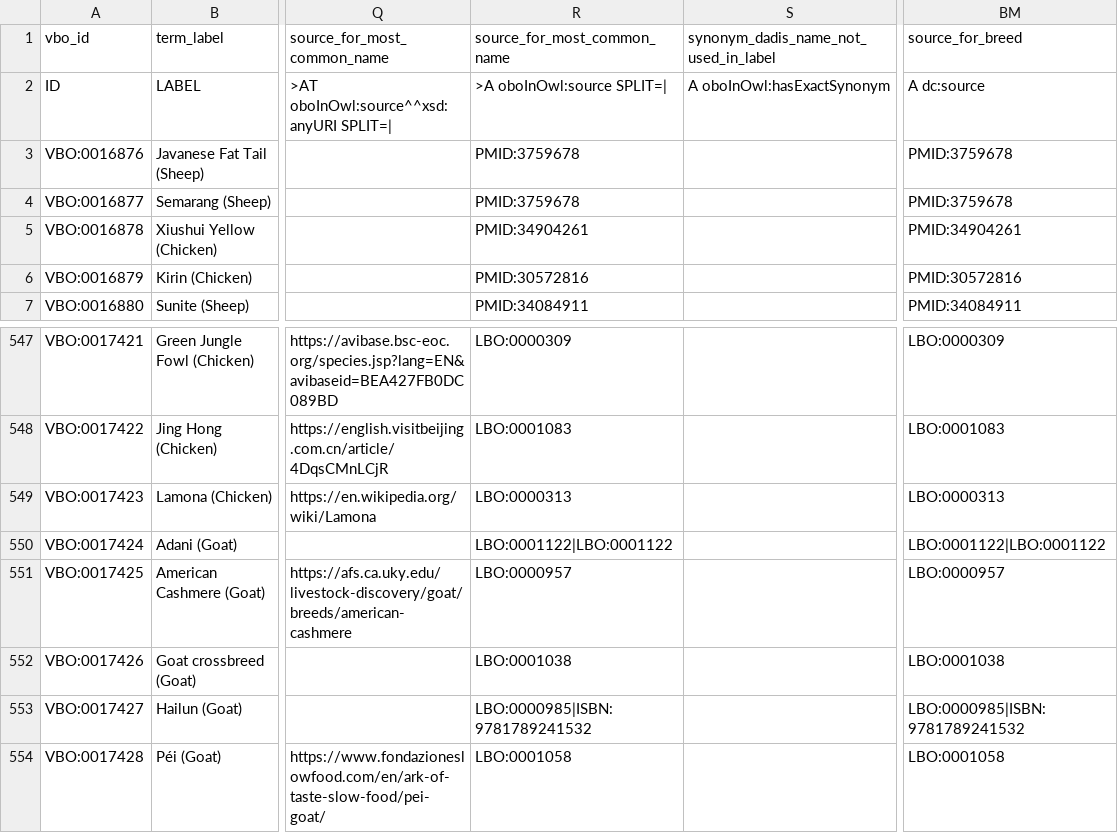
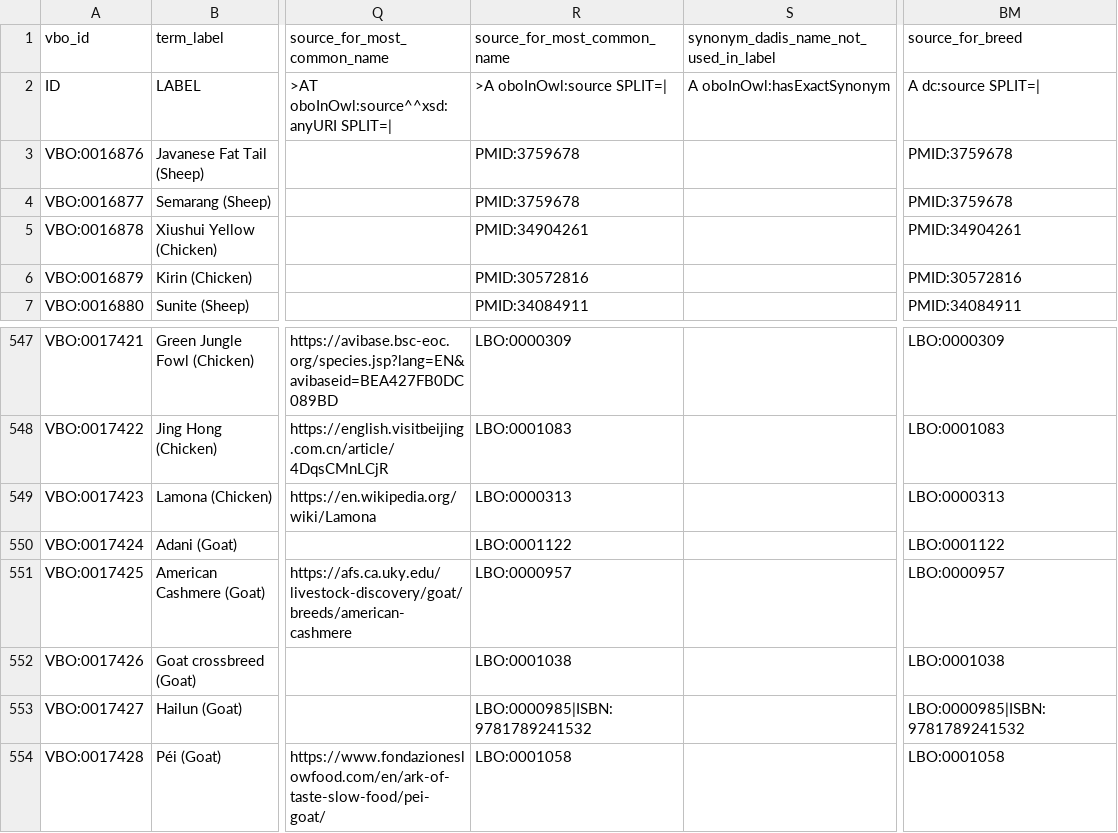
Before and after one commit to monarch-initiative/vertebrate-breed-ontology, a TSV file: src/ontology/components/livestockbreeds.tsv, drawn as a sheet; only a part is shown, gaps mark what is left out; the diff names each change by its address in the sheet, - before the commit and + after, or states it on an @@ line.

```diff
--- a/src/ontology/components/livestockbreeds.tsv
+++ b/src/ontology/components/livestockbreeds.tsv
-BM2: A dc:source
+BM2: A dc:source SPLIT=|
-R550: LBO:0001122|LBO:0001122
+R550: LBO:0001122
-BM550: LBO:0001122|LBO:0001122
+BM550: LBO:0001122
```
Also changed, not shown: src/ontology/components/lbo.tsv, 1 other file.
